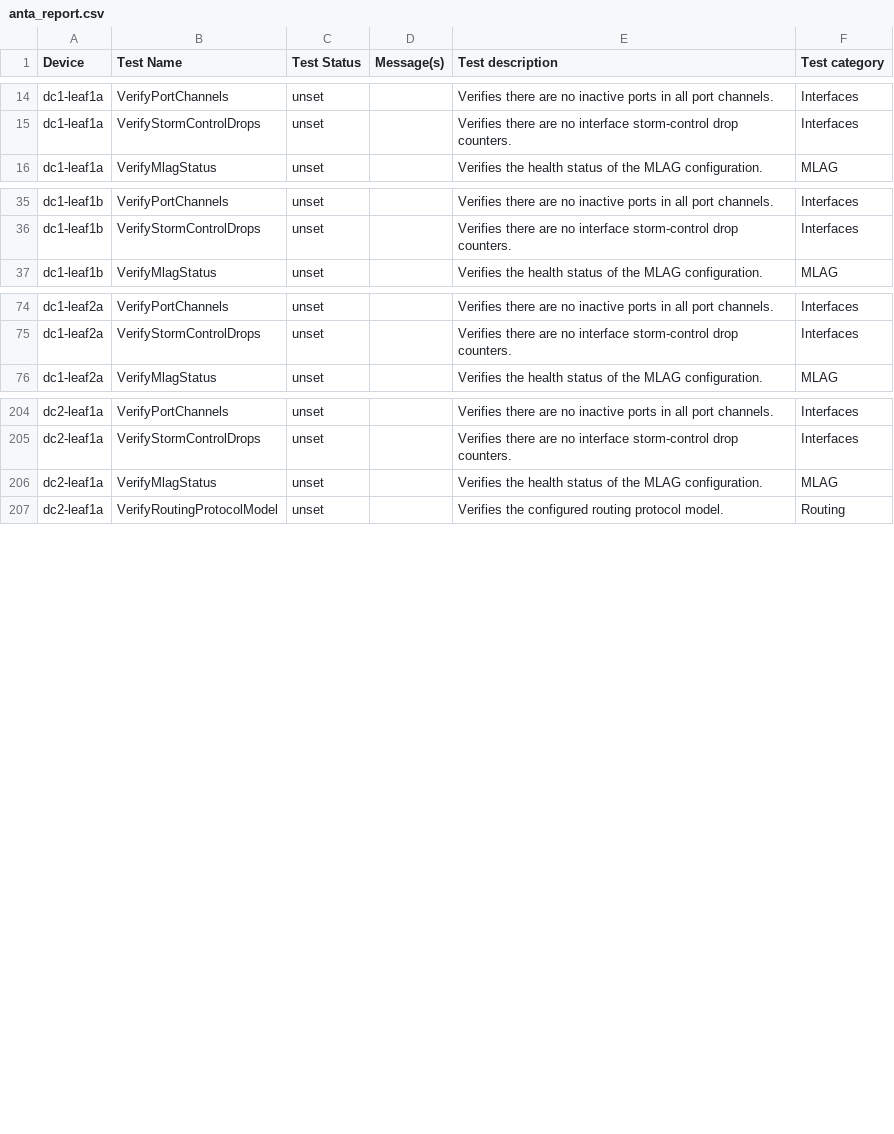
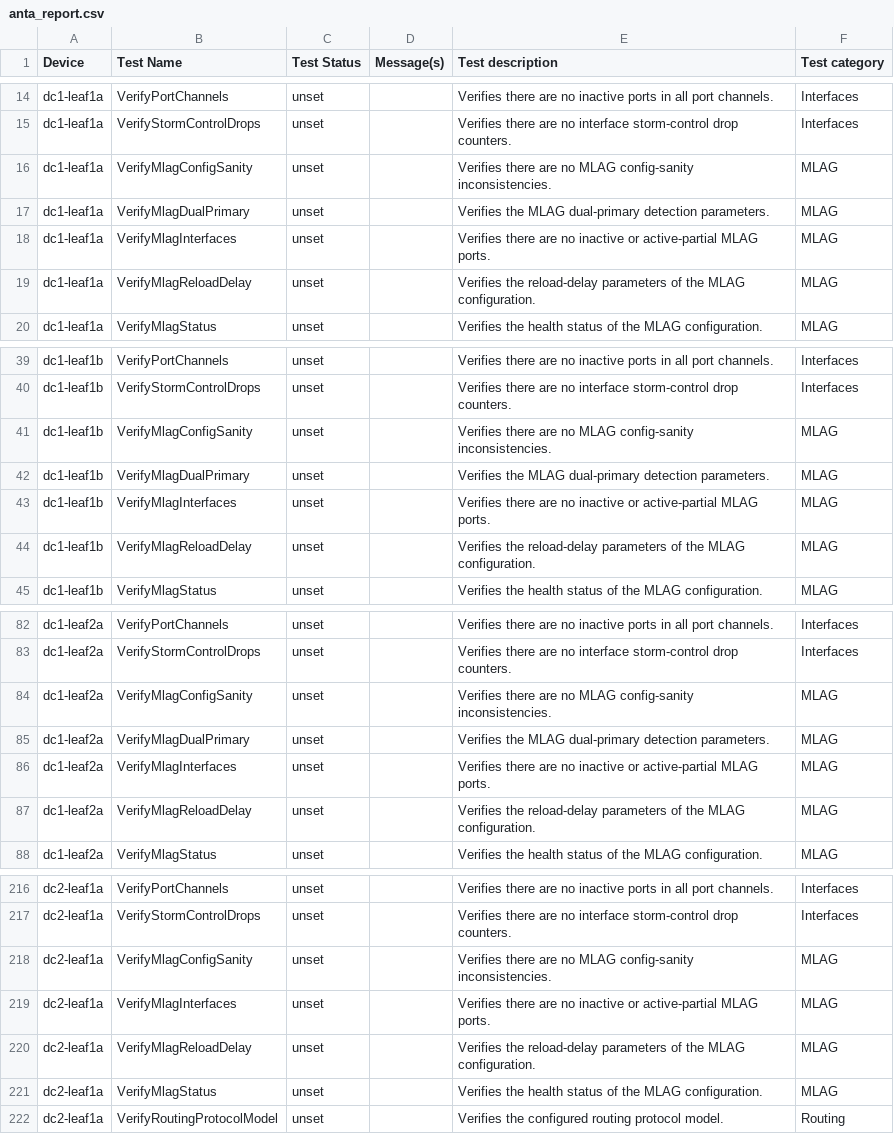
Before and after one commit to cnoel490/literate-journey, a CSV file: ansible_collections/arista/avd/molecule/anta_runner/anta/reports/filtered_run/anta_report.csv, drawn as a sheet; only a part is shown, gaps mark what is left out; the diff covers the shown part only; the diff names each change by its address in the sheet, - before the commit and + after, or states it on an @@ line.

```diff
--- a/ansible_collections/arista/avd/molecule/anta_runner/anta/reports/filtered_run/anta_report.csv
+++ b/ansible_collections/arista/avd/molecule/anta_runner/anta/reports/filtered_run/anta_report.csv
+row 16: dc1-leaf1a | VerifyMlagConfigSanity | unset |  | Verifies there are no MLAG config-sanity inconsistencies. | MLAG
+row 17: dc1-leaf1a | VerifyMlagDualPrimary | unset |  | Verifies the MLAG dual-primary detection parameters. | MLAG
+row 18: dc1-leaf1a | VerifyMlagInterfaces | unset |  | Verifies there are no inactive or active-partial MLAG ports. | MLAG
+row 19: dc1-leaf1a | VerifyMlagReloadDelay | unset |  | Verifies the reload-delay parameters of the MLAG configuration. | MLAG
+row 41: dc1-leaf1b | VerifyMlagConfigSanity | unset |  | Verifies there are no MLAG config-sanity inconsistencies. | MLAG
+row 42: dc1-leaf1b | VerifyMlagDualPrimary | unset |  | Verifies the MLAG dual-primary detection parameters. | MLAG
+row 43: dc1-leaf1b | VerifyMlagInterfaces | unset |  | Verifies there are no inactive or active-partial MLAG ports. | MLAG
+row 44: dc1-leaf1b | VerifyMlagReloadDelay | unset |  | Verifies the reload-delay parameters of the MLAG configuration. | MLAG
+row 84: dc1-leaf2a | VerifyMlagConfigSanity | unset |  | Verifies there are no MLAG config-sanity inconsistencies. | MLAG
+row 85: dc1-leaf2a | VerifyMlagDualPrimary | unset |  | Verifies the MLAG dual-primary detection parameters. | MLAG
+row 86: dc1-leaf2a | VerifyMlagInterfaces | unset |  | Verifies there are no inactive or active-partial MLAG ports. | MLAG
+row 87: dc1-leaf2a | VerifyMlagReloadDelay | unset |  | Verifies the reload-delay parameters of the MLAG configuration. | MLAG
+row 218: dc2-leaf1a | VerifyMlagConfigSanity | unset |  | Verifies there are no MLAG config-sanity inconsistencies. | MLAG
+row 219: dc2-leaf1a | VerifyMlagInterfaces | unset |  | Verifies there are no inactive or active-partial MLAG ports. | MLAG
+row 220: dc2-leaf1a | VerifyMlagReloadDelay | unset |  | Verifies the reload-delay parameters of the MLAG configuration. | MLAG
```
Also changed, not shown: 15 added rows elsewhere in this file, ansible_collections/arista/avd/molecule/anta_runner/anta/reports/allow_bgp_vrfs_run/anta_report.csv, ansible_collections/arista/avd/molecule/anta_runner/anta/reports/default_run/anta_report.csv, 51 other files.
